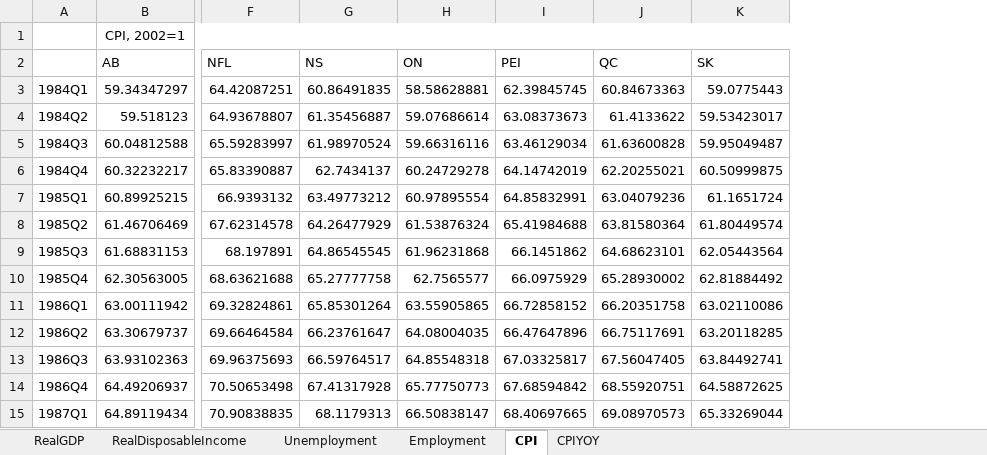
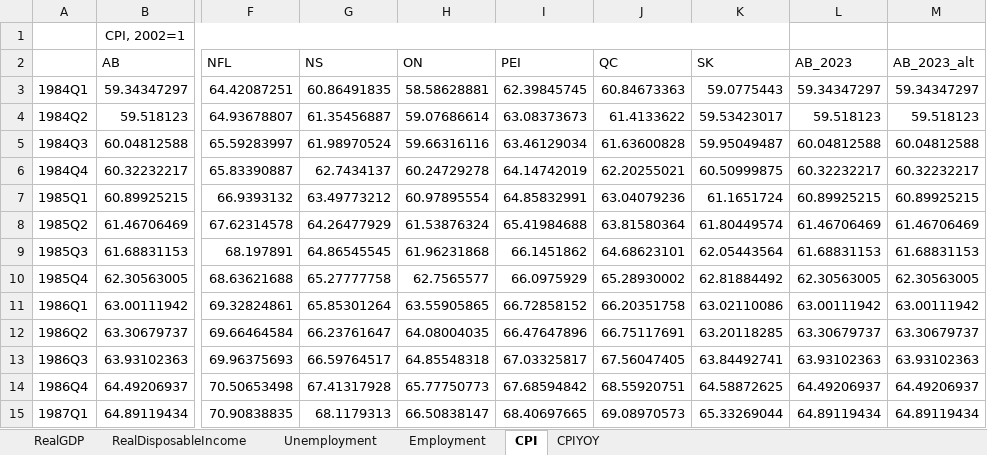
Before and after one commit to doublebigmak/housing_stats, an Excel workbook: data/BaselineProvincialForecasts.xlsx, sheet CPI, drawn as a sheet; only a part is shown, gaps mark what is left out; values as stored, in another font and other column widths than the file's, no borders; the diff names each change by its address in the sheet, - before the commit and + after, or states it on an @@ line.

```diff
--- a/data/BaselineProvincialForecasts.xlsx (sheet CPI)
+++ b/data/BaselineProvincialForecasts.xlsx (sheet CPI)
+column L (AB_2023), rows 3-15: 59.34347297 | 59.518123 | 60.04812588 | 60.32232217 | 60.89925215 | 61.46706469 | 61.68831153 | 62.30563005 | 63.00111942 | 63.30679737 | 63.93102363 | 64.49206937 | 64.89119434
+column M (AB_2023_alt), rows 3-15: 59.34347297 | 59.518123 | 60.04812588 | 60.32232217 | 60.89925215 | 61.46706469 | 61.68831153 | 62.30563005 | 63.00111942 | 63.30679737 | 63.93102363 | 64.49206937 | 64.89119434
```
Also changed, not shown: sheet Employment, sheet RealGDP, sheet Unemployment, sheet CPIYOY, data/BaselineNationalForecasts.xlsx, data/National Macro Forecast.xlsx, 14 other files.
